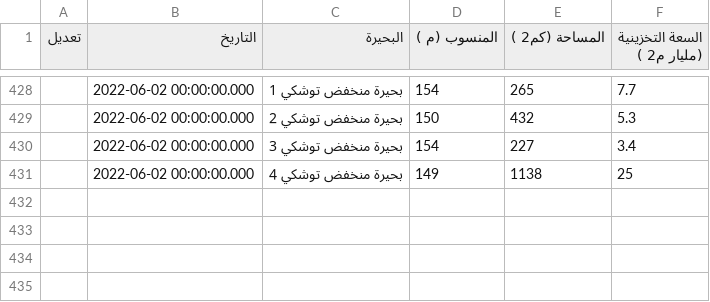
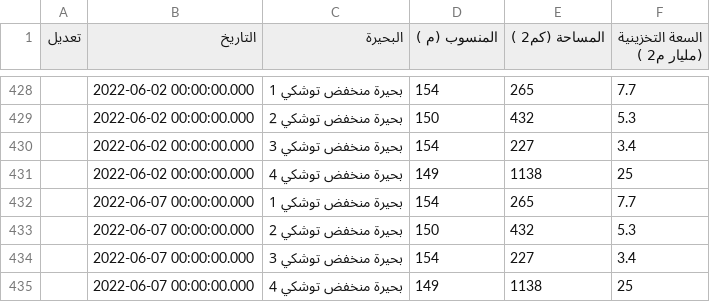
Before and after one commit to hosamn/NFC, a CSV file: data/Toshka.csv, drawn as a sheet; only a part is shown, gaps mark what is left out.

Commit message:
data update

```diff
--- a/data/Toshka.csv
+++ b/data/Toshka.csv
@@ -431 +431,5 @@
 ,2022-06-02 00:00:00.000,بحيرة منخفض توشكي 4,149,1138,25
+,2022-06-07 00:00:00.000,بحيرة منخفض توشكي 1,154,265,7.7
+,2022-06-07 00:00:00.000,بحيرة منخفض توشكي 2,150,432,5.3
+,2022-06-07 00:00:00.000,بحيرة منخفض توشكي 3,154,227,3.4
+,2022-06-07 00:00:00.000,بحيرة منخفض توشكي 4,149,1138,25
```
Also changed, not shown: data/110_water_level_altimetry.csv, data/Damlakes.csv, 21 other files.
